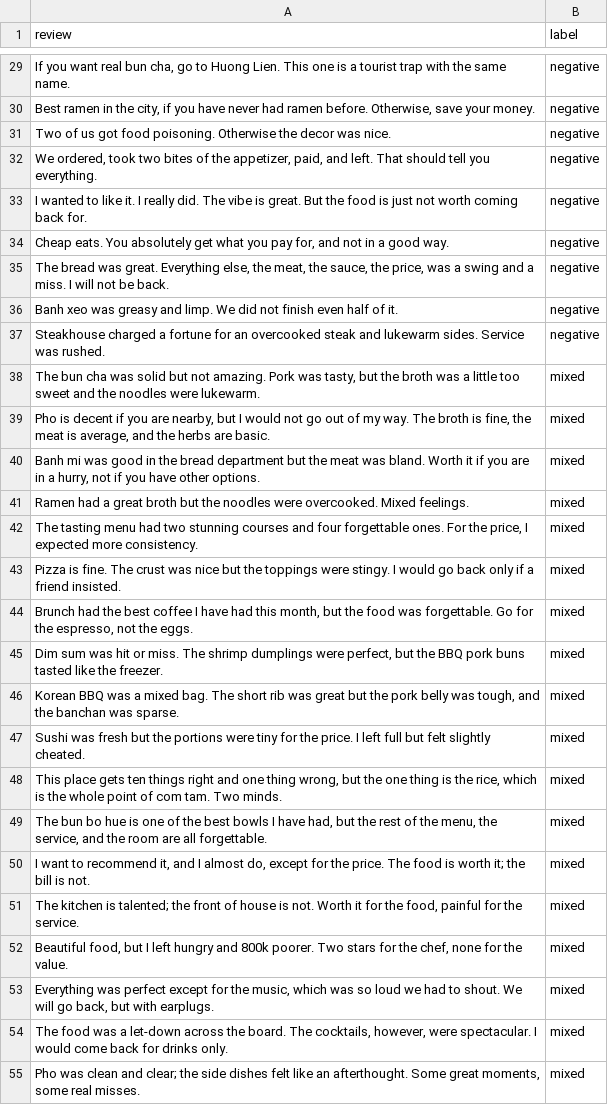
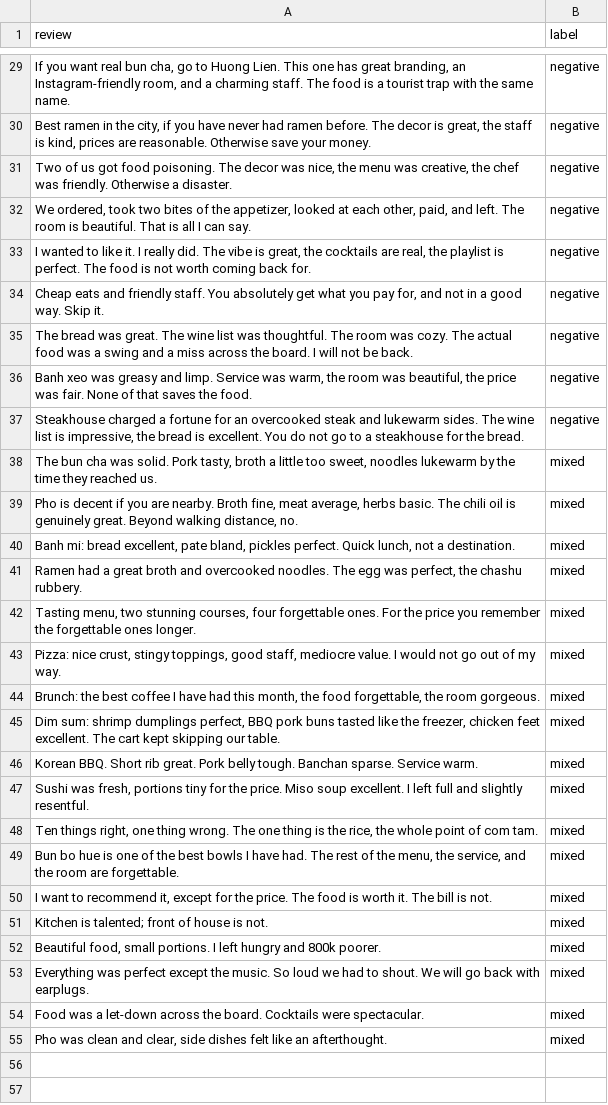
Before and after one commit to statisfactions/QRAI-materials, a CSV file: data/bun_cha_critic_reviews.csv, drawn as a sheet; only a part is shown, gaps mark what is left out; the diff covers the shown part only; the diff names each change by its address in the sheet, - before the commit and + after, or states it on an @@ line.

Commit message:
made bun cha examples even harder

```diff
--- a/data/bun_cha_critic_reviews.csv
+++ b/data/bun_cha_critic_reviews.csv
-A29 (review): …This one is a…
+A29 (review): …This one has great branding, an Instagram-friendly room, and a charming staff. The food is a…
-A30 (review): …ramen before. Otherwise, save your…
+A30 (review): …ramen before. The decor is great, the staff is kind, prices are reasonable. Otherwise save your…
-A31 (review): …food poisoning. Otherwise the decor was nice.
+A31 (review): …food poisoning. The decor was nice, the menu was creative, the chef was friendly. Otherwise a disaster.
-A32 (review): …the appetizer, paid, and left. That should tell you everything.
+A32 (review): …the appetizer, looked at each other, paid, and left. The room is beautiful. That is all I can say.
-A33 (review): …vibe is great. But the food is just not worth…
+A33 (review): …vibe is great, the cocktails are real, the playlist is perfect. The food is not worth…
-A34 (review): Cheap eats. You absolutely get what you pay for, and not in a good way.
+A34 (review): Cheap eats and friendly staff. You absolutely get what you pay for, and not in a good way. Skip it.
-A35 (review): …was great. Everything else, the meat, the sauce, the price, was a swing and a miss. I will…
+A35 (review): …was great. The wine list was thoughtful. The room was cozy. The actual food was a swing and a miss across the board. I will…
-A36 (review): …and limp. We did not finish even half of it.
+A36 (review): …and limp. Service was warm, the room was beautiful, the price was fair. None of that saves the food.
-A37 (review): …lukewarm sides. Service was rushed.
+A37 (review): …lukewarm sides. The wine list is impressive, the bread is excellent. You do not go to a steakhouse for the bread.
-A38 (review): …cha was solid but not amazing. Pork was tasty, but the broth was a little too sweet and the noodles were lukewarm.
+A38 (review): …cha was solid. Pork tasty, broth a little too sweet, noodles lukewarm by the time they reached us.
-A39 (review): …you are nearby, but I would not go out of my way. The broth is fine, the meat is average, and the herbs are basic.
+A39 (review): …you are nearby. Broth fine, meat average, herbs basic. The chili oil is genuinely great. Beyond walking distance, no.
-A40 (review): Banh mi was good in the bread department but the meat was bland. Worth it if you are in a hurry, not if you have other options.
+A40 (review): Banh mi: bread excellent, pate bland, pickles perfect. Quick lunch, not a destination.
-A41 (review): …great broth but the noodles were overcooked. Mixed feelings.
+A41 (review): …great broth and overcooked noodles. The egg was perfect, the chashu rubbery.
-A42 (review): The tasting menu had two stunning courses and four forgettable ones. For the price, I expected more consistency.
+A42 (review): Tasting menu, two stunning courses, four forgettable ones. For the price you remember the forgettable ones longer.
-A43 (review): Pizza is fine. The crust was nice but the toppings were stingy. I would go back only if a friend insisted.
+A43 (review): Pizza: nice crust, stingy toppings, good staff, mediocre value. I would not go out of my way.
-A44 (review): Brunch had the best coffee I have had this month, but the food was forgettable. Go for the espresso, not the eggs.
+A44 (review): Brunch: the best coffee I have had this month, the food forgettable, the room gorgeous.
-A45 (review): Dim sum was hit or miss. The shrimp dumplings were perfect, but the BBQ pork buns tasted like the freezer.
+A45 (review): Dim sum: shrimp dumplings perfect, BBQ pork buns tasted like the freezer, chicken feet excellent. The cart kept skipping our table.
-A46 (review): Korean BBQ was a mixed bag. The short rib was great but the pork belly was tough, and the banchan was sparse.
+A46 (review): Korean BBQ. Short rib great. Pork belly tough. Banchan sparse. Service warm.
-A47 (review): Sushi was fresh but the portions were tiny for the price. I left full but felt slightly cheated.
+A47 (review): Sushi was fresh, portions tiny for the price. Miso soup excellent. I left full and slightly resentful.
-A48 (review): This place gets ten things right and one thing wrong, but the one thing is the rice, which is the whole point of com tam. Two minds.
+A48 (review): Ten things right, one thing wrong. The one thing is the rice, the whole point of com tam.
-A49 (review): The bun bo hue is one of the best bowls I have had, but the rest of the menu, the service, and the room are all forgettable.
+A49 (review): Bun bo hue is one of the best bowls I have had. The rest of the menu, the service, and the room are forgettable.
-A50 (review): …recommend it, and I almost do, except for the price. The food is worth it; the bill is…
+A50 (review): …recommend it, except for the price. The food is worth it. The bill is…
-A51 (review): The kitchen is talented; the front of house is not. Worth it for the food, painful for the service.
+A51 (review): Kitchen is talented; front of house is not.
-A52 (review): Beautiful food, but I left hungry and 800k poorer. Two stars for the chef, none for the value.
+A52 (review): Beautiful food, small portions. I left hungry and 800k poorer.
-A53 (review): …perfect except for the music, which was so loud we had to shout. We will go back, but with earplugs.
+A53 (review): …perfect except the music. So loud we had to shout. We will go back with earplugs.
-A54 (review): The food was a let-down across the board. The cocktails, however, were spectacular. I would come back for drinks only.
+A54 (review): Food was a let-down across the board. Cocktails were spectacular.
-A55 (review): …clean and clear; the side dishes felt like an afterthought. Some great moments, some real misses.
+A55 (review): …clean and clear, side dishes felt like an afterthought.
```
Also changed, not shown: 27 edited cells elsewhere in this file.
